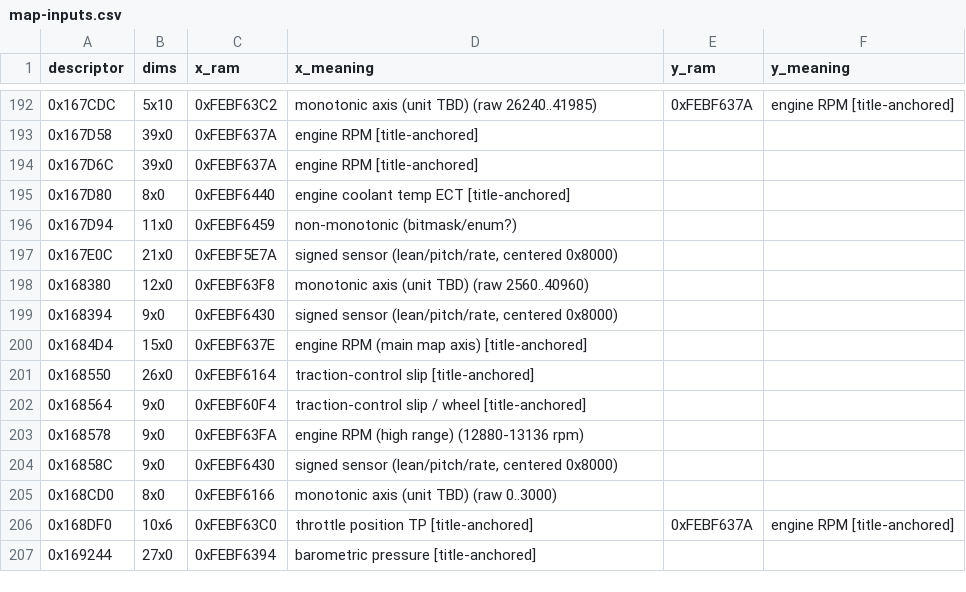
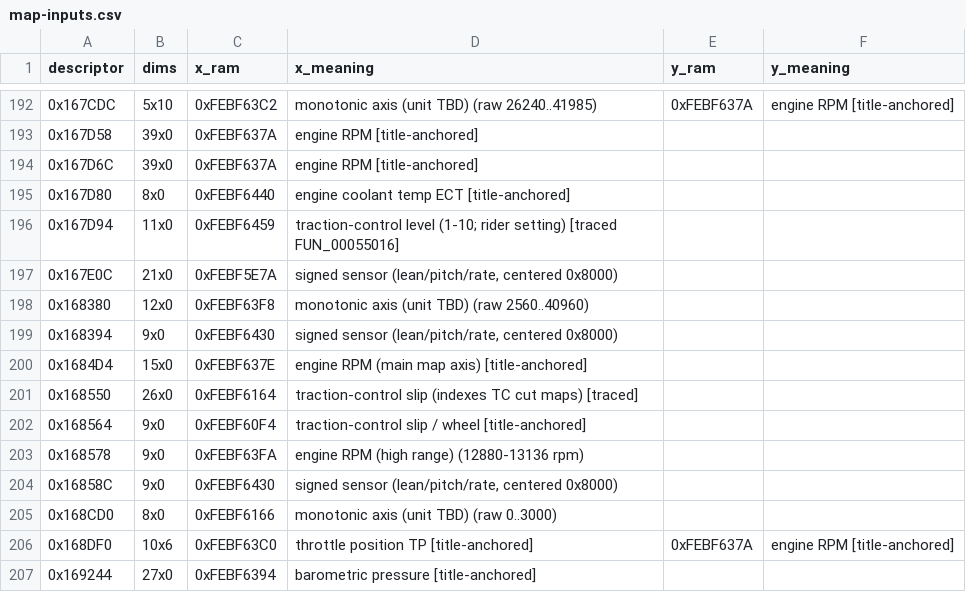
Before and after one commit to clintchipley21-ui/Gen-3-hayabusa-binary-and-xdf, a CSV file: gsxr-1000/docs/map-inputs.csv, drawn as a sheet; only a part is shown, gaps mark what is left out.

```diff
--- a/gsxr-1000/docs/map-inputs.csv
+++ b/gsxr-1000/docs/map-inputs.csv
@@ -195,3 +195,3 @@ descriptor,dims,x_ram,x_meaning,y_ram,y_meaning
 0x167D80,8x0,0xFEBF6440,engine coolant temp ECT [title-anchored],,
-0x167D94,11x0,0xFEBF6459,non-monotonic (bitmask/enum?),,
+0x167D94,11x0,0xFEBF6459,traction-control level (1-10; rider setting) [traced FUN_00055016],,
 0x167E0C,21x0,0xFEBF5E7A,"signed sensor (lean/pitch/rate, centered 0x8000)",,
@@ -200,3 +200,3 @@ descriptor,dims,x_ram,x_meaning,y_ram,y_meaning
 0x1684D4,15x0,0xFEBF637E,engine RPM (main map axis) [title-anchored],,
-0x168550,26x0,0xFEBF6164,traction-control slip [title-anchored],,
+0x168550,26x0,0xFEBF6164,traction-control slip (indexes TC cut maps) [traced],,
 0x168564,9x0,0xFEBF60F4,traction-control slip / wheel [title-anchored],,
```
Also changed, not shown: 7 other files.
